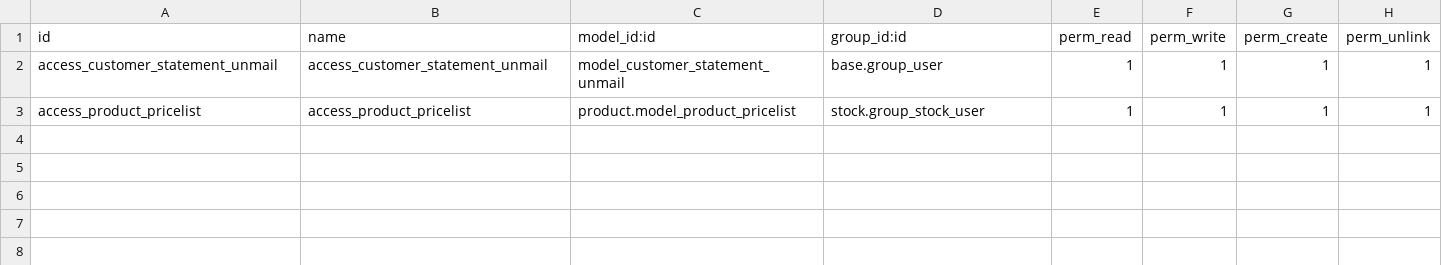
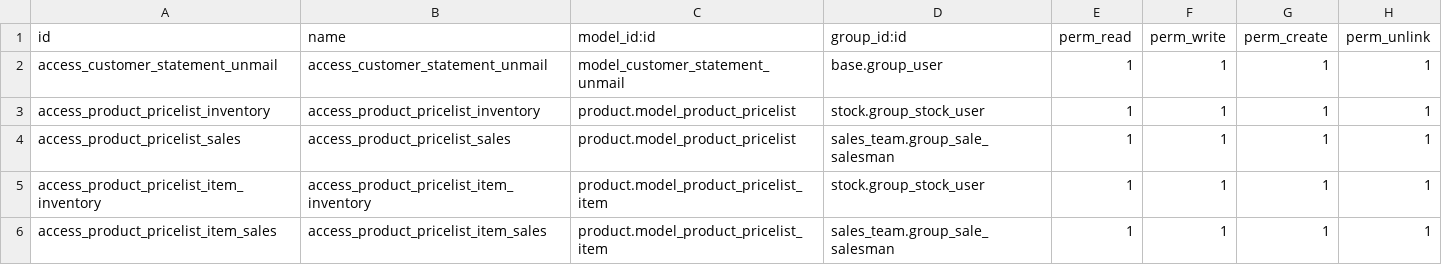
Before and after one commit to jdcdev/nshore-12, a CSV file: nshore_customization/security/ir.model.access.csv, drawn as a sheet.

Commit message:
[ADD]: Add security access of product pricelist and product pricelist item for sales and inventory users.

```diff
--- a/nshore_customization/security/ir.model.access.csv
+++ b/nshore_customization/security/ir.model.access.csv
@@ -2,2 +2,5 @@ id,name,model_id:id,group_id:id,perm_read,perm_write,perm_create,perm_unlink
 access_customer_statement_unmail,access_customer_statement_unmail,model_customer_statement_unmail,base.group_user,1,1,1,1
-access_product_pricelist,access_product_pricelist,product.model_product_pricelist,stock.group_stock_user,1,1,1,1
+access_product_pricelist_inventory,access_product_pricelist_inventory,product.model_product_pricelist,stock.group_stock_user,1,1,1,1
+access_product_pricelist_sales,access_product_pricelist_sales,product.model_product_pricelist,sales_team.group_sale_salesman,1,1,1,1
+access_product_pricelist_item_inventory,access_product_pricelist_item_inventory,product.model_product_pricelist_item,stock.group_stock_user,1,1,1,1
+access_product_pricelist_item_sales,access_product_pricelist_item_sales,product.model_product_pricelist_item,sales_team.group_sale_salesman,1,1,1,1
```
